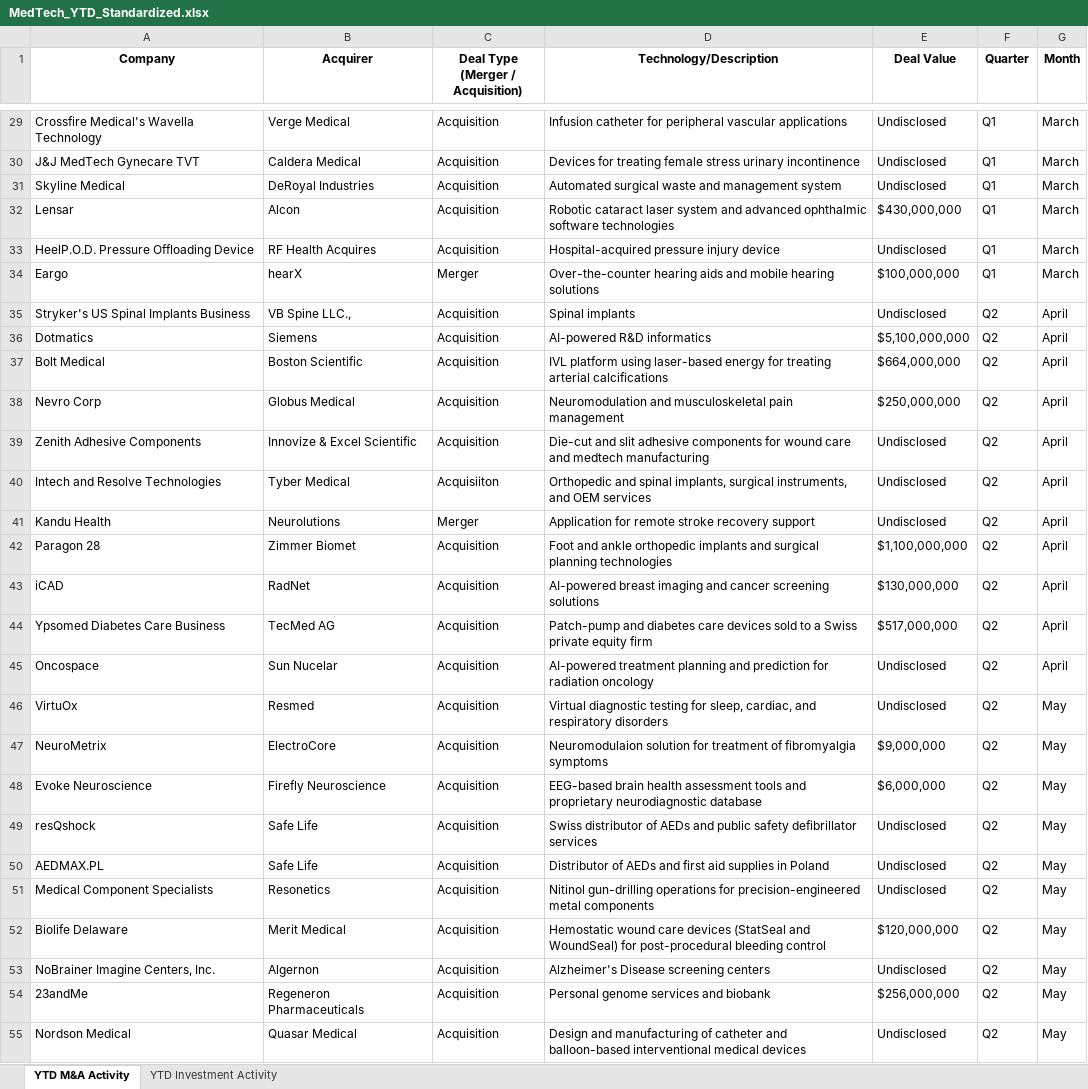
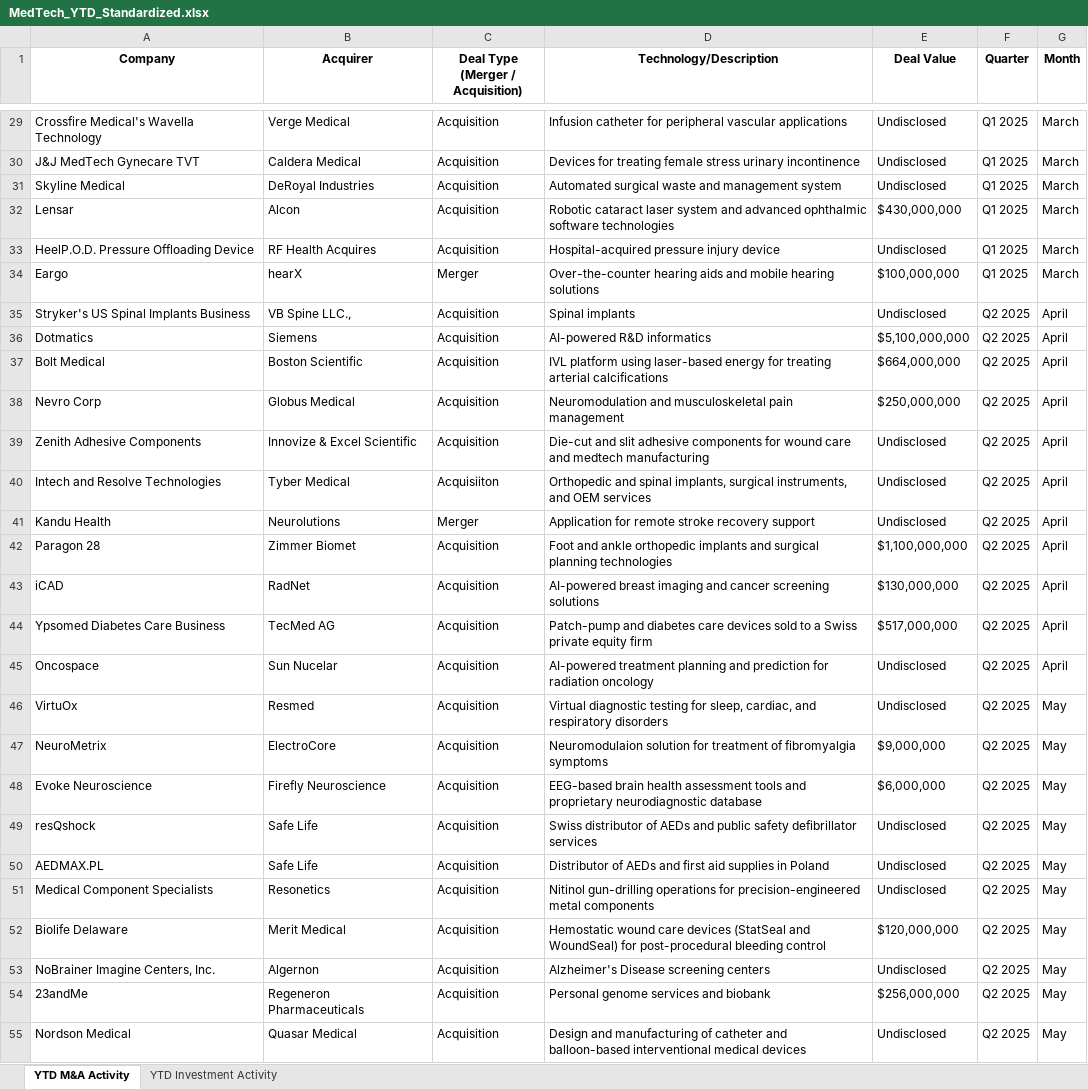
Before and after one commit to hperic1/Medtech-Dashboard-M-A, an Excel workbook: data/MedTech_YTD_Standardized.xlsx, sheet YTD M&A Activity, drawn as a sheet; only a part is shown, gaps mark what is left out; values as stored, in another font and other column widths than the file's, no borders; conditional formats not drawn; the diff covers the shown part only; the diff names each change by its address in the sheet, - before the commit and + after, or states it on an @@ line.

```diff
--- a/data/MedTech_YTD_Standardized.xlsx (sheet YTD M&A Activity)
+++ b/data/MedTech_YTD_Standardized.xlsx (sheet YTD M&A Activity)
-F29:F34 (Quarter): Q1
+F29:F34 (Quarter): Q1 2025
-F35:F55 (Quarter): Q2
+F35:F55 (Quarter): Q2 2025
```
Also changed, not shown: 28 added rows and 48 edited cells elsewhere in this sheet, sheet YTD Investment Activity.
